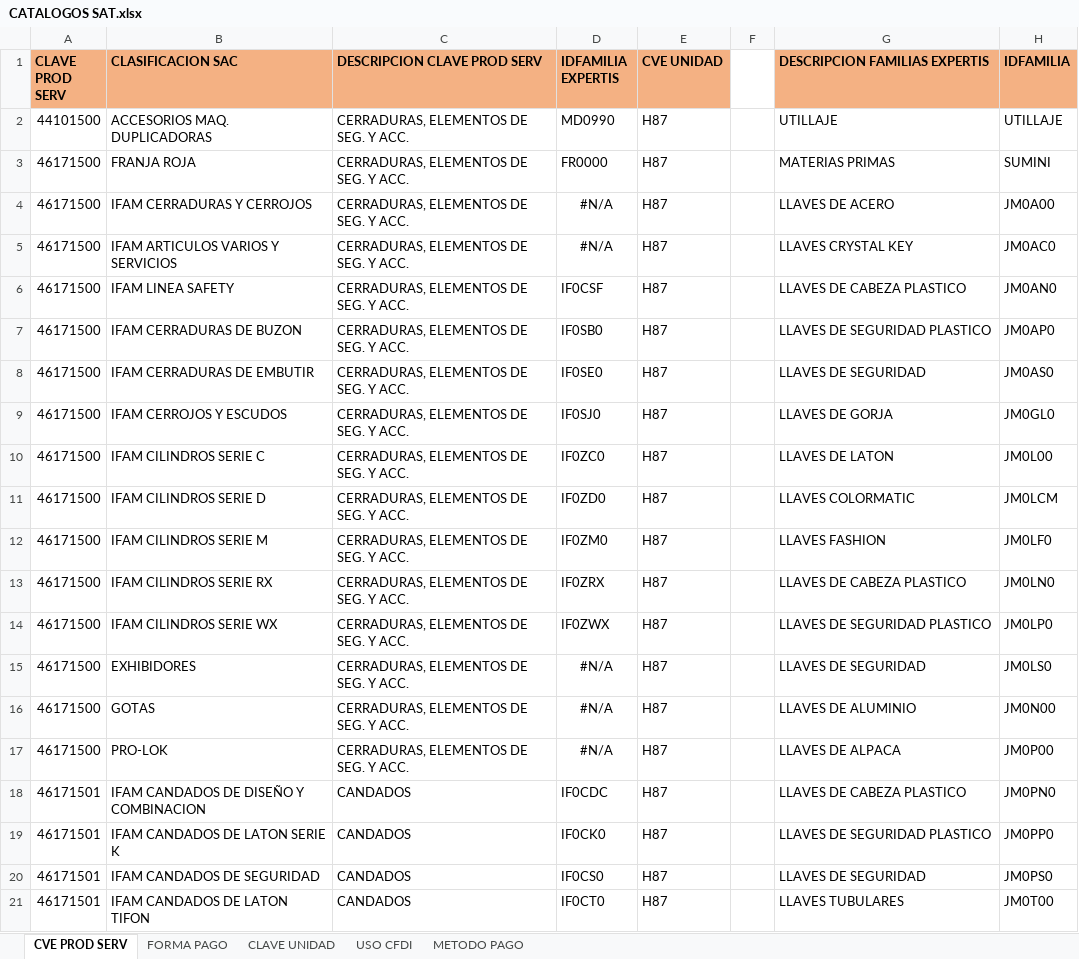
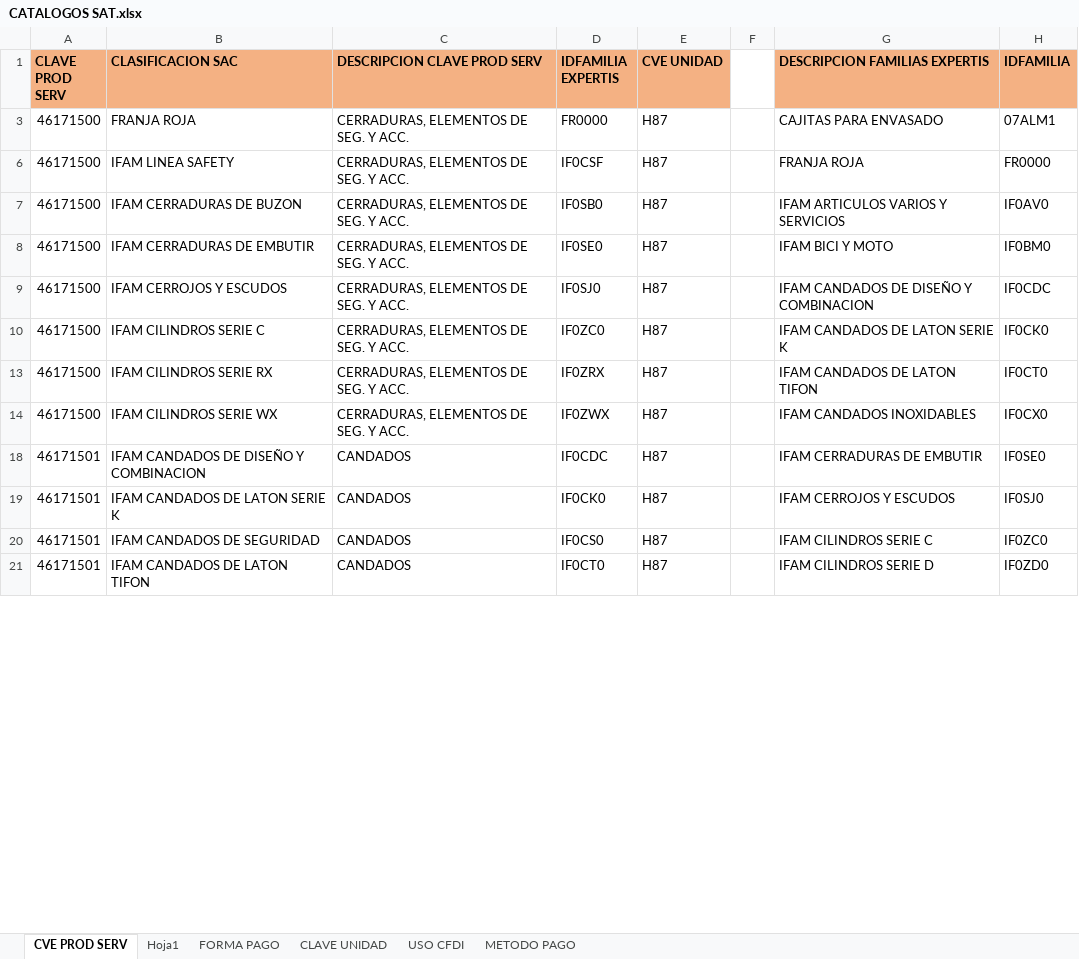
Before and after one commit to edysastres/Projects, an Excel workbook: Facturacion Electronica/SAT/Catalogos/CATALOGOS SAT.xlsx, sheet CVE PROD SERV, drawn as a sheet; only a part is shown; values as stored, in another font and other column widths than the file's, no borders; removed rows and columns are numbered as before the commit, all else as after; the diff covers the shown part only; the diff names each change by its address in the sheet, - before the commit and + after, or states it on an @@ line.

Commit message:
Catalogos base para SAT

```diff
--- a/Facturacion Electronica/SAT/Catalogos/CATALOGOS SAT.xlsx (sheet CVE PROD SERV)
+++ b/Facturacion Electronica/SAT/Catalogos/CATALOGOS SAT.xlsx (sheet CVE PROD SERV)
+sheet tab: Hoja1
-row 2: 44101500 | ACCESORIOS MAQ. DUPLICADORAS | CERRADURAS, ELEMENTOS DE SEG. Y ACC. | MD0990 | H87 |  | UTILLAJE | UTILLAJE
-G3 (DESCRIPCION FAMILIAS EXPERTIS): MATERIAS PRIMAS
+G3 (DESCRIPCION FAMILIAS EXPERTIS): CAJITAS PARA ENVASADO
-H3 (IDFAMILIA): SUMINI
+H3 (IDFAMILIA): 07ALM1
-row 4: 46171500 | IFAM CERRADURAS Y CERROJOS | CERRADURAS, ELEMENTOS DE SEG. Y ACC. | #N/A | H87 |  | LLAVES DE ACERO | JM0A00
-row 5: 46171500 | IFAM ARTICULOS VARIOS Y SERVICIOS | CERRADURAS, ELEMENTOS DE SEG. Y ACC. | #N/A | H87 |  | LLAVES CRYSTAL KEY | JM0AC0
-G6 (DESCRIPCION FAMILIAS EXPERTIS): LLAVES DE CABEZA PLASTICO
+G6 (DESCRIPCION FAMILIAS EXPERTIS): FRANJA ROJA
-H6 (IDFAMILIA): JM0AN0
+H6 (IDFAMILIA): FR0000
-G7 (DESCRIPCION FAMILIAS EXPERTIS): LLAVES DE SEGURIDAD PLASTICO
+G7 (DESCRIPCION FAMILIAS EXPERTIS): IFAM ARTICULOS VARIOS Y SERVICIOS
-H7 (IDFAMILIA): JM0AP0
+H7 (IDFAMILIA): IF0AV0
-G8 (DESCRIPCION FAMILIAS EXPERTIS): LLAVES DE SEGURIDAD
+G8 (DESCRIPCION FAMILIAS EXPERTIS): IFAM BICI Y MOTO
-H8 (IDFAMILIA): JM0AS0
+H8 (IDFAMILIA): IF0BM0
-G9 (DESCRIPCION FAMILIAS EXPERTIS): LLAVES DE GORJA
+G9 (DESCRIPCION FAMILIAS EXPERTIS): IFAM CANDADOS DE DISEÑO Y COMBINACION
-H9 (IDFAMILIA): JM0GL0
+H9 (IDFAMILIA): IF0CDC
-G10 (DESCRIPCION FAMILIAS EXPERTIS): LLAVES DE LATON
+G10 (DESCRIPCION FAMILIAS EXPERTIS): IFAM CANDADOS DE LATON SERIE K
-H10 (IDFAMILIA): JM0L00
+H10 (IDFAMILIA): IF0CK0
-row 11: 46171500 | IFAM CILINDROS SERIE D | CERRADURAS, ELEMENTOS DE SEG. Y ACC. | IF0ZD0 | H87 |  | LLAVES COLORMATIC | JM0LCM
-row 12: 46171500 | IFAM CILINDROS SERIE M | CERRADURAS, ELEMENTOS DE SEG. Y ACC. | IF0ZM0 | H87 |  | LLAVES FASHION | JM0LF0
-G13 (DESCRIPCION FAMILIAS EXPERTIS): LLAVES DE CABEZA PLASTICO
+G13 (DESCRIPCION FAMILIAS EXPERTIS): IFAM CANDADOS DE LATON TIFON
-H13 (IDFAMILIA): JM0LN0
+H13 (IDFAMILIA): IF0CT0
-G14 (DESCRIPCION FAMILIAS EXPERTIS): LLAVES DE SEGURIDAD PLASTICO
+G14 (DESCRIPCION FAMILIAS EXPERTIS): IFAM CANDADOS INOXIDABLES
-H14 (IDFAMILIA): JM0LP0
+H14 (IDFAMILIA): IF0CX0
-row 15: 46171500 | EXHIBIDORES | CERRADURAS, ELEMENTOS DE SEG. Y ACC. | #N/A | H87 |  | LLAVES DE SEGURIDAD | JM0LS0
-row 16: 46171500 | GOTAS | CERRADURAS, ELEMENTOS DE SEG. Y ACC. | #N/A | H87 |  | LLAVES DE ALUMINIO | JM0N00
-row 17: 46171500 | PRO-LOK | CERRADURAS, ELEMENTOS DE SEG. Y ACC. | #N/A | H87 |  | LLAVES DE ALPACA | JM0P00
-G18 (DESCRIPCION FAMILIAS EXPERTIS): LLAVES DE CABEZA PLASTICO
+G18 (DESCRIPCION FAMILIAS EXPERTIS): IFAM CERRADURAS DE EMBUTIR
-H18 (IDFAMILIA): JM0PN0
+H18 (IDFAMILIA): IF0SE0
-G19 (DESCRIPCION FAMILIAS EXPERTIS): LLAVES DE SEGURIDAD PLASTICO
+G19 (DESCRIPCION FAMILIAS EXPERTIS): IFAM CERROJOS Y ESCUDOS
-H19 (IDFAMILIA): JM0PP0
+H19 (IDFAMILIA): IF0SJ0
-G20 (DESCRIPCION FAMILIAS EXPERTIS): LLAVES DE SEGURIDAD
+G20 (DESCRIPCION FAMILIAS EXPERTIS): IFAM CILINDROS SERIE C
-H20 (IDFAMILIA): JM0PS0
+H20 (IDFAMILIA): IF0ZC0
-G21 (DESCRIPCION FAMILIAS EXPERTIS): LLAVES TUBULARES
+G21 (DESCRIPCION FAMILIAS EXPERTIS): IFAM CILINDROS SERIE D
-H21 (IDFAMILIA): JM0T00
+H21 (IDFAMILIA): IF0ZD0
```
Also changed, not shown: other rows of this sheet, hidden cells, 1 other file.
